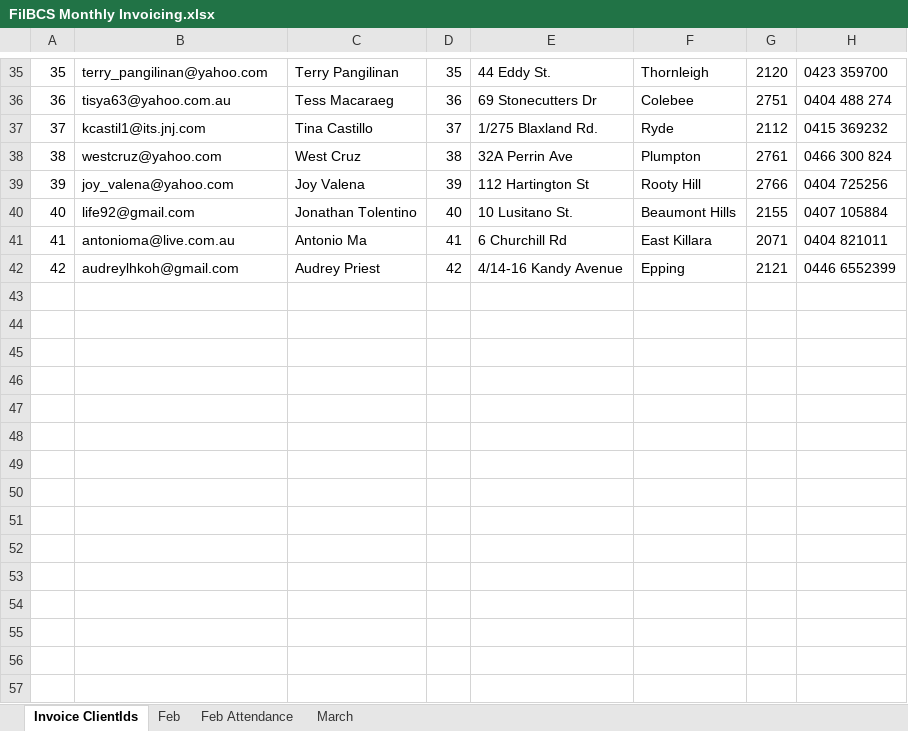
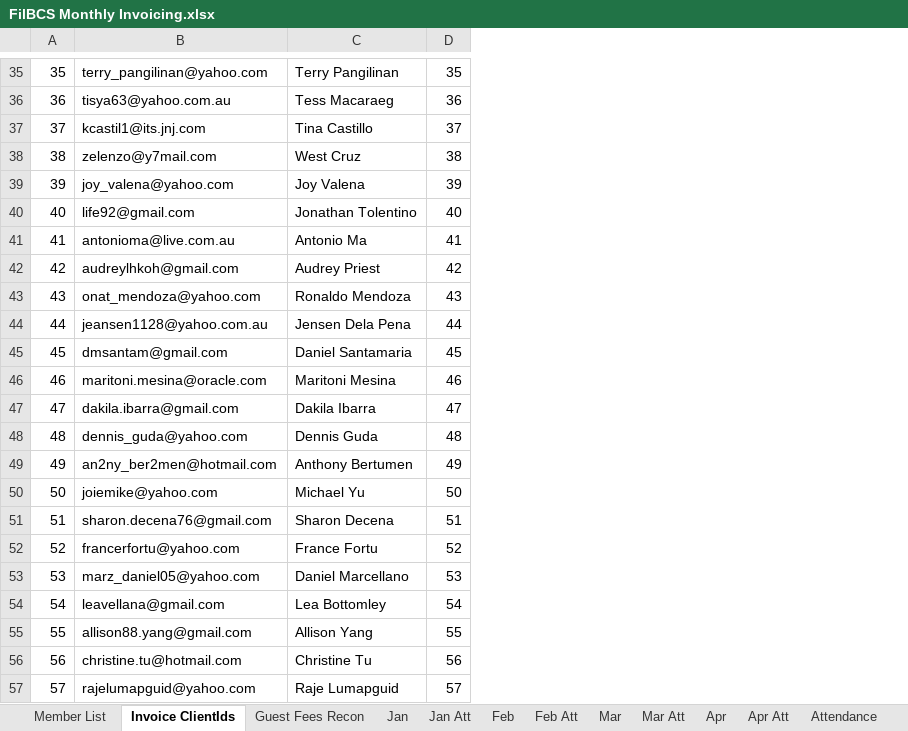
Before and after one commit to mldasco/FilbcsFetchFlowInvoiceGenerator, an Excel workbook: FilBCS Monthly Invoicing.xlsx, sheet Invoice ClientIds, drawn as a sheet; only a part is shown, gaps mark what is left out; values as stored, in another font and other column widths than the file's, no cell formats; charts and pictures not drawn; removed rows and columns are numbered as before the commit, all else as after; the diff covers the shown part only; the diff names each change by its address in the sheet, - before the commit and + after, or states it on an @@ line.

```diff
--- a/FilBCS Monthly Invoicing.xlsx (sheet Invoice ClientIds)
+++ b/FilBCS Monthly Invoicing.xlsx (sheet Invoice ClientIds)
-sheet tab: Feb Attendance
+sheet tab: Guest Fees Recon
-sheet tab: March
+sheet tab: Jan
+sheet tab: Member List
+sheet tab: Jan Att
+sheet tab: Feb Att
+sheet tab: Mar
+sheet tab: Mar Att
+sheet tab: Apr
+sheet tab: Apr Att
+sheet tab: Attendance
@@ sheet tab order changed: Member List | Invoice ClientIds | Guest Fees Recon | Jan | Jan Att | Feb | Feb Att | Mar | Mar Att | Apr | Apr Att | Attendance @@
-column E, rows 35-42: 44 Eddy St. | 69 Stonecutters Dr | 1/275 Blaxland Rd. | 32A Perrin Ave | 112 Hartington St | 10 Lusitano St. | 6 Churchill Rd | 4/14-16 Kandy Avenue
-column F, rows 35-42: Thornleigh | Colebee | Ryde | Plumpton | Rooty Hill | Beaumont Hills | East Killara | Epping
-column G, rows 35-42: 2120 | 2751 | 2112 | 2761 | 2766 | 2155 | 2071 | 2121
-column H, rows 35-42: 0423 359700 | 0404 488 274 | 0415 369232 | 0466 300 824 | 0404 725256 | 0407 105884 | 0404 821011 | 0446 6552399
-B38: westcruz@yahoo.com
+B38: zelenzo@y7mail.com
+row 43: 43 | onat_mendoza@yahoo.com | Ronaldo Mendoza | 43
+row 44: 44 | jeansen1128@yahoo.com.au | Jensen Dela Pena | 44
+row 45: 45 | dmsantam@gmail.com | Daniel Santamaria | 45
+row 46: 46 | maritoni.mesina@oracle.com | Maritoni Mesina | 46
+row 47: 47 | dakila.ibarra@gmail.com | Dakila Ibarra | 47
+row 48: 48 | dennis_guda@yahoo.com | Dennis Guda | 48
+row 49: 49 | an2ny_ber2men@hotmail.com | Anthony Bertumen | 49
+row 50: 50 | joiemike@yahoo.com | Michael Yu | 50
+row 51: 51 | sharon.decena76@gmail.com | Sharon Decena | 51
+row 52: 52 | francerfortu@yahoo.com | France Fortu | 52
+row 53: 53 | marz_daniel05@yahoo.com | Daniel Marcellano | 53
+row 54: 54 | leavellana@gmail.com | Lea Bottomley | 54
+row 55: 55 | allison88.yang@gmail.com | Allison Yang | 55
+row 56: 56 | christine.tu@hotmail.com | Christine Tu | 56
+row 57: 57 | rajelumapguid@yahoo.com | Raje Lumapguid | 57
```
Also changed, not shown: 26 added rows and 6 edited cells elsewhere in this sheet, sheet Feb, sheet Jan, sheet Guest Fees Recon, other sheet tabs, cell formats, charts or pictures, 4 other files.
